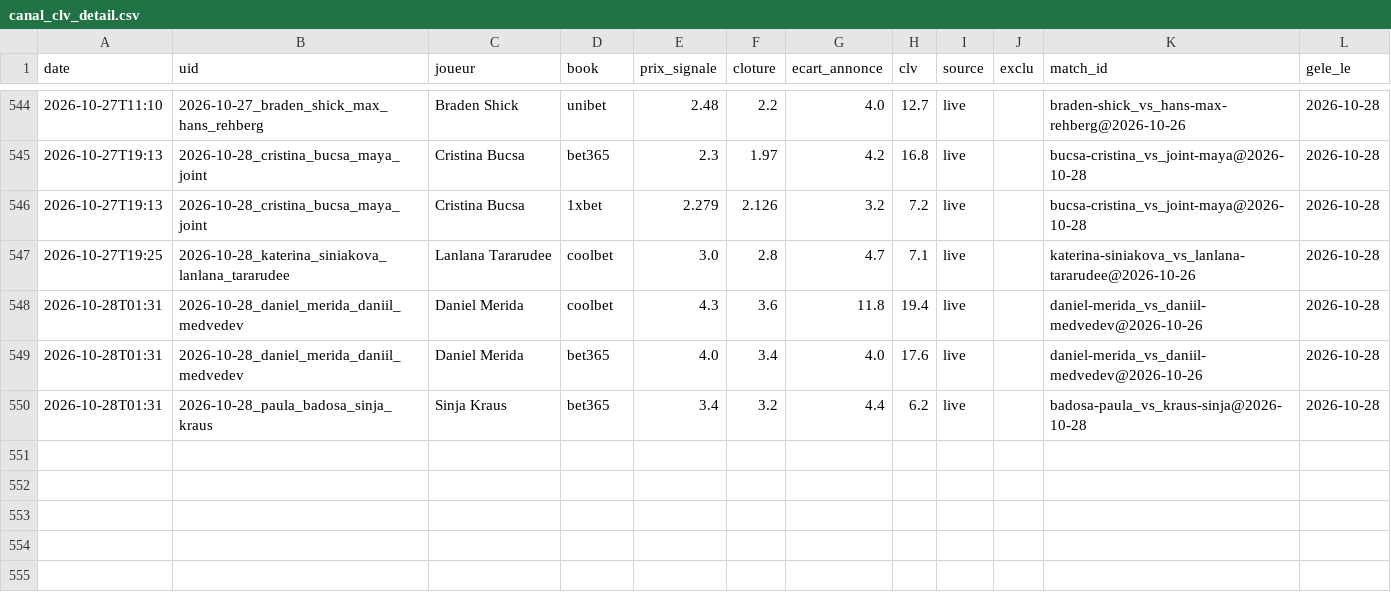
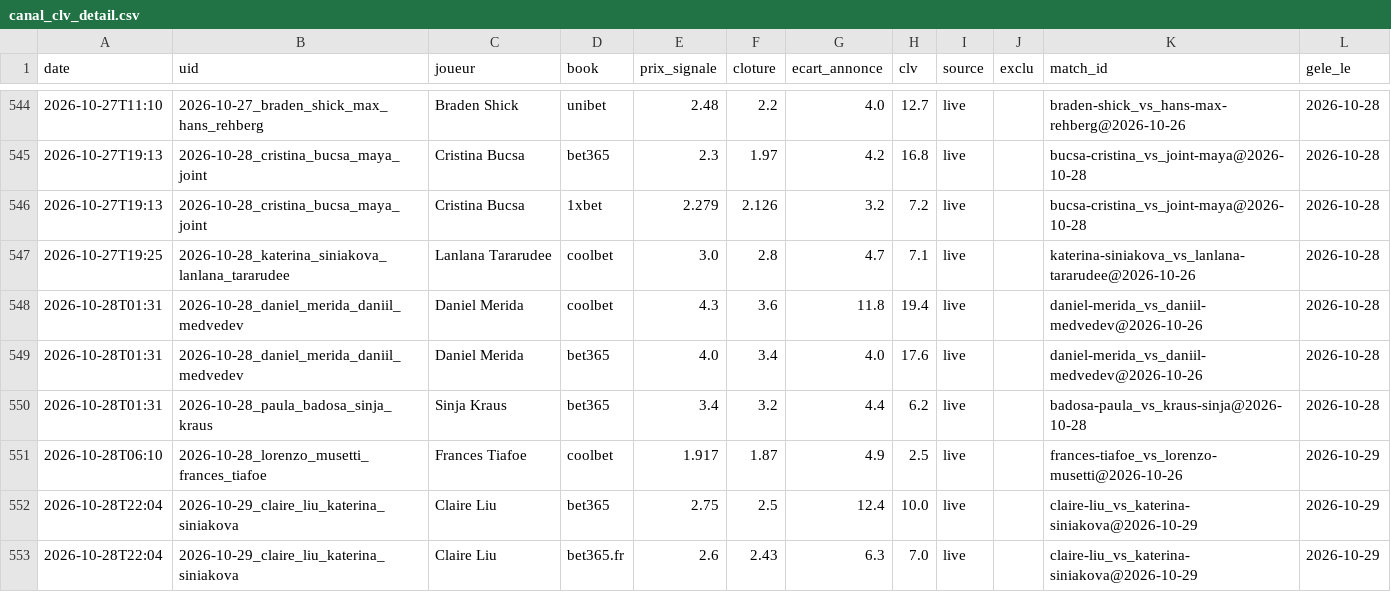
Before and after one commit to Lucas987987/Tennis-edge, a CSV file: canal_clv_detail.csv, drawn as a sheet; only a part is shown, gaps mark what is left out; the diff names each change by its address in the sheet, - before the commit and + after, or states it on an @@ line.

```diff
--- a/canal_clv_detail.csv
+++ b/canal_clv_detail.csv
+row 551: 2026-10-28T06:10 | 2026-10-28_lorenzo_musetti_frances_tiafoe | Frances Tiafoe | coolbet | 1.917 | 1.87 | 4.9 | 2.5 | live |  | frances-tiafoe_vs_lorenzo-musetti@2026-10-26 | 2026-10-29
+row 552: 2026-10-28T22:04 | 2026-10-29_claire_liu_katerina_siniakova | Claire Liu | bet365 | 2.75 | 2.5 | 12.4 | 10.0 | live |  | claire-liu_vs_katerina-siniakova@2026-10-29 | 2026-10-29
+row 553: 2026-10-28T22:04 | 2026-10-29_claire_liu_katerina_siniakova | Claire Liu | bet365.fr | 2.6 | 2.43 | 6.3 | 7.0 | live |  | claire-liu_vs_katerina-siniakova@2026-10-29 | 2026-10-29
```
Also changed, not shown: moves_detail.csv, 10 other files.
